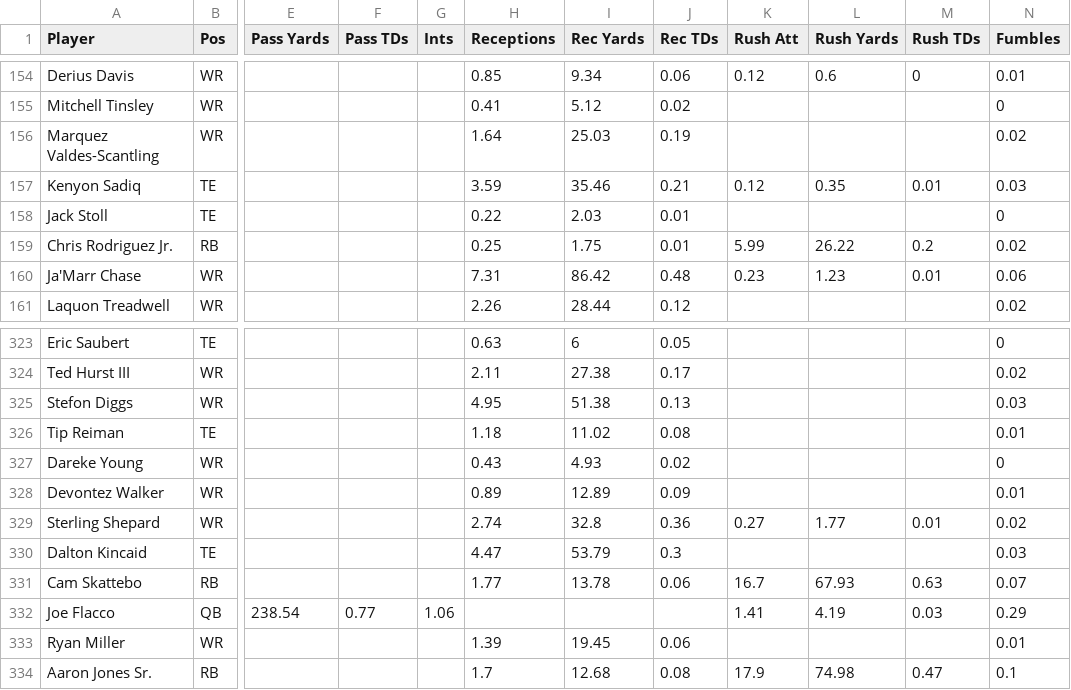
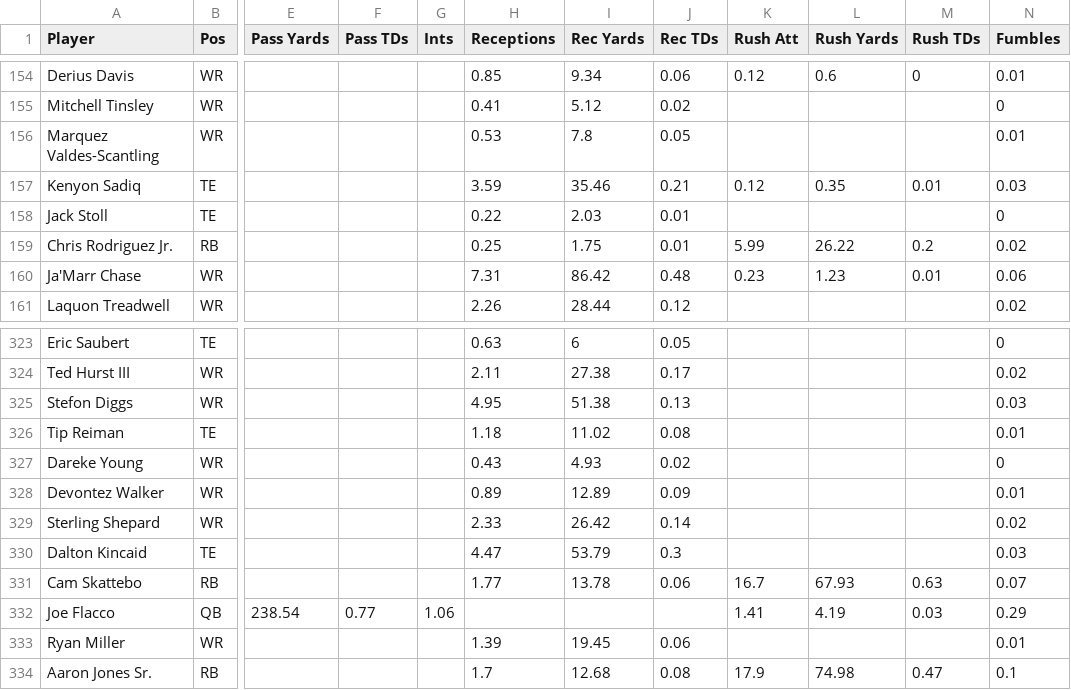
Before and after one commit to Louieza23/wwo_data, a CSV file: espn_projections.csv, drawn as a sheet; only a part is shown, gaps mark what is left out; the diff names each change by its address in the sheet, - before the commit and + after, or states it on an @@ line.

```diff
--- a/espn_projections.csv
+++ b/espn_projections.csv
-H156 (Receptions): 1.64
+H156 (Receptions): 0.53
-I156 (Rec Yards): 25.03
+I156 (Rec Yards): 7.8
-J156 (Rec TDs): 0.19
+J156 (Rec TDs): 0.05
-N156 (Fumbles): 0.02
+N156 (Fumbles): 0.01
-H329 (Receptions): 2.74
+H329 (Receptions): 2.33
-I329 (Rec Yards): 32.8
+I329 (Rec Yards): 26.42
-J329 (Rec TDs): 0.36
+J329 (Rec TDs): 0.14
-K329 (Rush Att): 0.27
+K329 (Rush Att): (empty)
-L329 (Rush Yards): 1.77
+L329 (Rush Yards): (empty)
-M329 (Rush TDs): 0.01
+M329 (Rush TDs): (empty)
```
